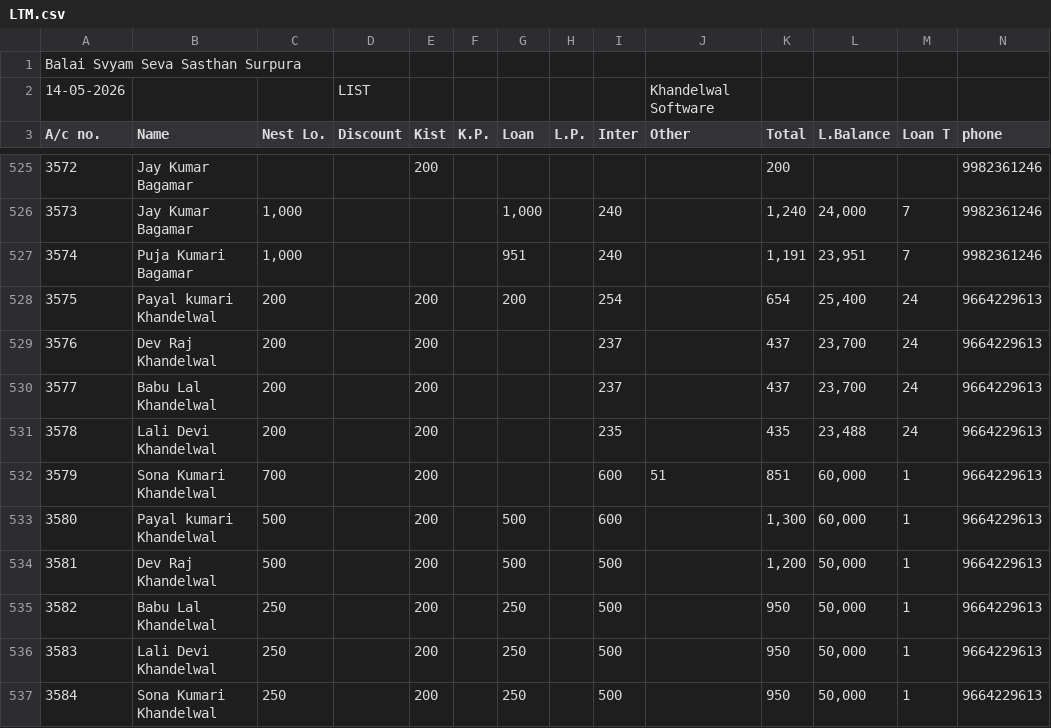
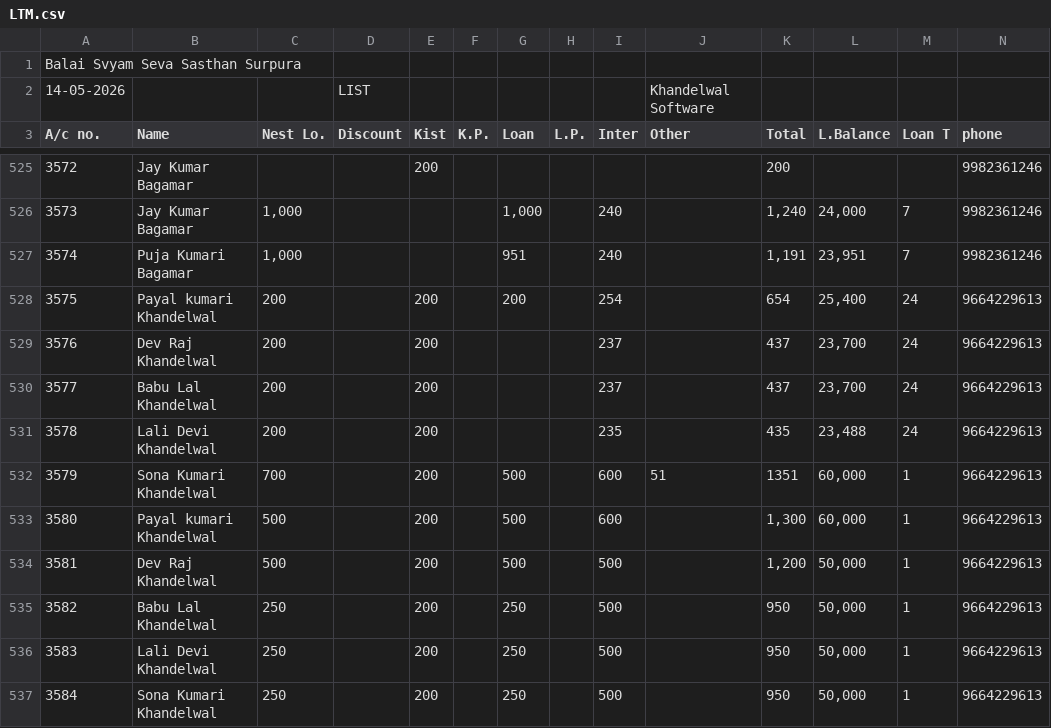
Before and after one commit to khandelwal75/kp-app, a CSV file: LTM.csv, drawn as a sheet; only a part is shown, gaps mark what is left out.

Commit message:
Update LTM.csv

```diff
--- a/LTM.csv
+++ b/LTM.csv
@@ -531,3 +531,3 @@ A/c no.,Name,Nest Lo.,Discount,Kist,K.P.,Loan,L.P.,Inter,Other,Total,L.Balance,L
 3578,Lali Devi Khandelwal,200,,200,,,,235,,435,"23,488",24,9664229613
-3579,Sona Kumari Khandelwal,700,,200,,,,600,51,851,"60,000",1,9664229613
+3579,Sona Kumari Khandelwal,700,,200,,500,,600,51,1351,"60,000",1,9664229613
 3580,Payal kumari Khandelwal,500,,200,,500,,600,,"1,300","60,000",1,9664229613
```
